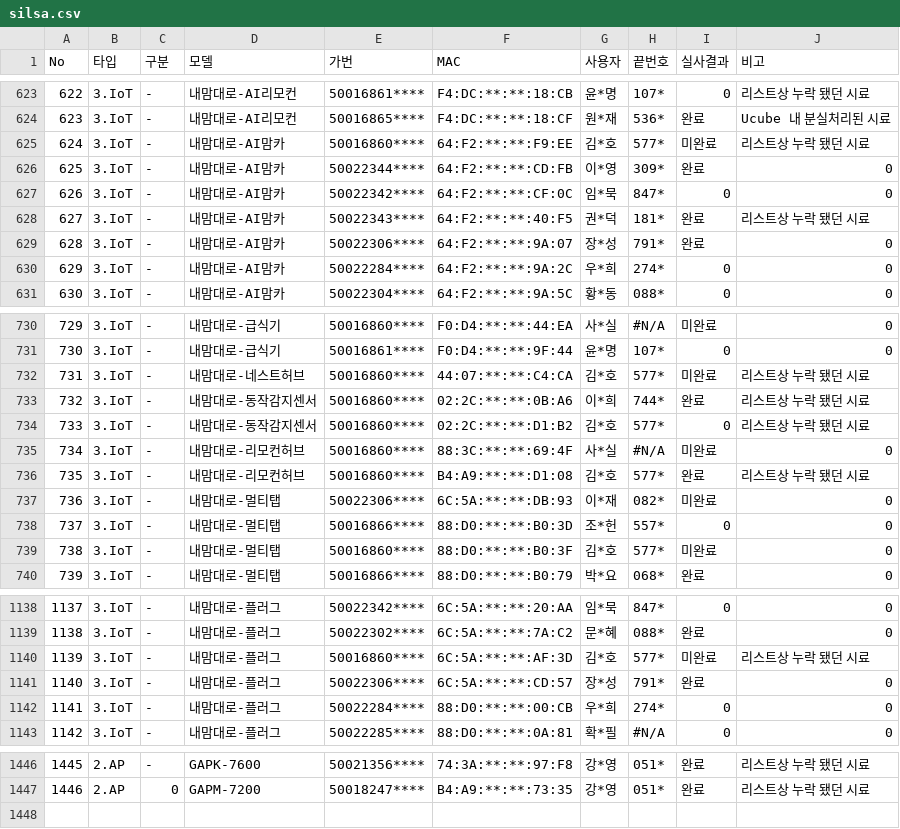
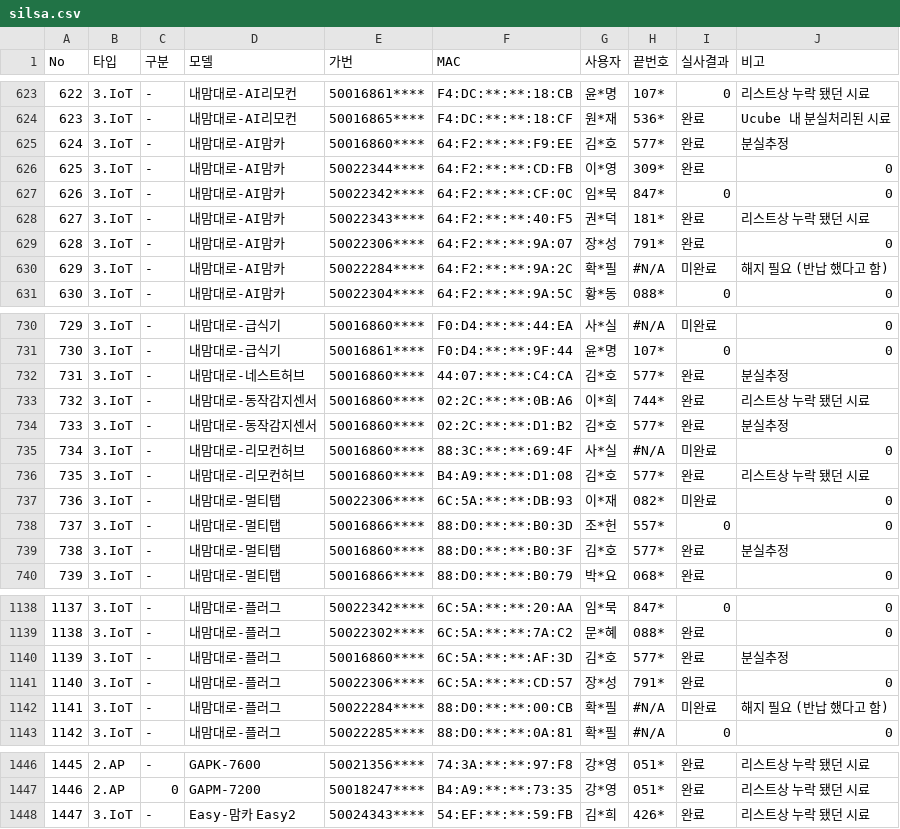
Before and after one commit to LGU-Quality/RealVerification, a CSV file: DD/silsa.csv, drawn as a sheet; only a part is shown, gaps mark what is left out; the diff covers the shown part only.

```diff
--- a/DD/silsa.csv
+++ b/DD/silsa.csv
@@ -624,3 +624,3 @@ No,타입,구분,모델,가번,MAC,사용자,끝번호,실사결과,비고
 623,3.IoT,-,내맘대로-AI리모컨,50016865****,F4:DC:**:**:18:CF,원*재,536*,완료,Ucube 내 분실처리된 시료
-624,3.IoT,-,내맘대로-AI맘카,50016860****,64:F2:**:**:F9:EE,김*호,577*,미완료,리스트상 누락 됐던 시료
+624,3.IoT,-,내맘대로-AI맘카,50016860****,64:F2:**:**:F9:EE,김*호,577*,완료,분실추정
 625,3.IoT,-,내맘대로-AI맘카,50022344****,64:F2:**:**:CD:FB,이*영,309*,완료,0
@@ -629,3 +629,3 @@ No,타입,구분,모델,가번,MAC,사용자,끝번호,실사결과,비고
 628,3.IoT,-,내맘대로-AI맘카,50022306****,64:F2:**:**:9A:07,장*성,791*,완료,0
-629,3.IoT,-,내맘대로-AI맘카,50022284****,64:F2:**:**:9A:2C,우*희,274*,0,0
+629,3.IoT,-,내맘대로-AI맘카,50022284****,64:F2:**:**:9A:2C,확*필,#N/A,미완료,해지 필요 (반납 했다고 함)
 630,3.IoT,-,내맘대로-AI맘카,50022304****,64:F2:**:**:9A:5C,황*동,088*,0,0
@@ -731,5 +731,5 @@ No,타입,구분,모델,가번,MAC,사용자,끝번호,실사결과,비고
 730,3.IoT,-,내맘대로-급식기,50016861****,F0:D4:**:**:9F:44,윤*명,107*,0,0
-731,3.IoT,-,내맘대로-네스트허브,50016860****,44:07:**:**:C4:CA,김*호,577*,미완료,리스트상 누락 됐던 시료
+731,3.IoT,-,내맘대로-네스트허브,50016860****,44:07:**:**:C4:CA,김*호,577*,완료,분실추정
 732,3.IoT,-,내맘대로-동작감지센서,50016860****,02:2C:**:**:0B:A6,이*희,744*,완료,리스트상 누락 됐던 시료
-733,3.IoT,-,내맘대로-동작감지센서,50016860****,02:2C:**:**:D1:B2,김*호,577*,0,리스트상 누락 됐던 시료
+733,3.IoT,-,내맘대로-동작감지센서,50016860****,02:2C:**:**:D1:B2,김*호,577*,완료,분실추정
 734,3.IoT,-,내맘대로-리모컨허브,50016860****,88:3C:**:**:69:4F,사*실,#N/A,미완료,0
@@ -738,3 +738,3 @@ No,타입,구분,모델,가번,MAC,사용자,끝번호,실사결과,비고
 737,3.IoT,-,내맘대로-멀티탭,50016866****,88:D0:**:**:B0:3D,조*헌,557*,0,0
-738,3.IoT,-,내맘대로-멀티탭,50016860****,88:D0:**:**:B0:3F,김*호,577*,미완료,0
+738,3.IoT,-,내맘대로-멀티탭,50016860****,88:D0:**:**:B0:3F,김*호,577*,완료,분실추정
 739,3.IoT,-,내맘대로-멀티탭,50016866****,88:D0:**:**:B0:79,박*요,068*,완료,0
@@ -1139,5 +1139,5 @@ No,타입,구분,모델,가번,MAC,사용자,끝번호,실사결과,비고
 1138,3.IoT,-,내맘대로-플러그,50022302****,6C:5A:**:**:7A:C2,문*혜,088*,완료,0
-1139,3.IoT,-,내맘대로-플러그,50016860****,6C:5A:**:**:AF:3D,김*호,577*,미완료,리스트상 누락 됐던 시료
+1139,3.IoT,-,내맘대로-플러그,50016860****,6C:5A:**:**:AF:3D,김*호,577*,완료,분실추정
 1140,3.IoT,-,내맘대로-플러그,50022306****,6C:5A:**:**:CD:57,장*성,791*,완료,0
-1141,3.IoT,-,내맘대로-플러그,50022284****,88:D0:**:**:00:CB,우*희,274*,0,0
+1141,3.IoT,-,내맘대로-플러그,50022284****,88:D0:**:**:00:CB,확*필,#N/A,미완료,해지 필요 (반납 했다고 함)
 1142,3.IoT,-,내맘대로-플러그,50022285****,88:D0:**:**:0A:81,확*필,#N/A,0,0
@@ -1447 +1447,2 @@ No,타입,구분,모델,가번,MAC,사용자,끝번호,실사결과,비고
 1446,2.AP,0,GAPM-7200,50018247****,B4:A9:**:**:73:35,강*영,051*,완료,리스트상 누락 됐던 시료
+1447,3.IoT,-,Easy-맘카 Easy2,50024343****,54:EF:**:**:59:FB,김*희,426*,완료,리스트상 누락 됐던 시료
```
Also changed, not shown: 64 edited cells elsewhere in this file, 1 other file.
